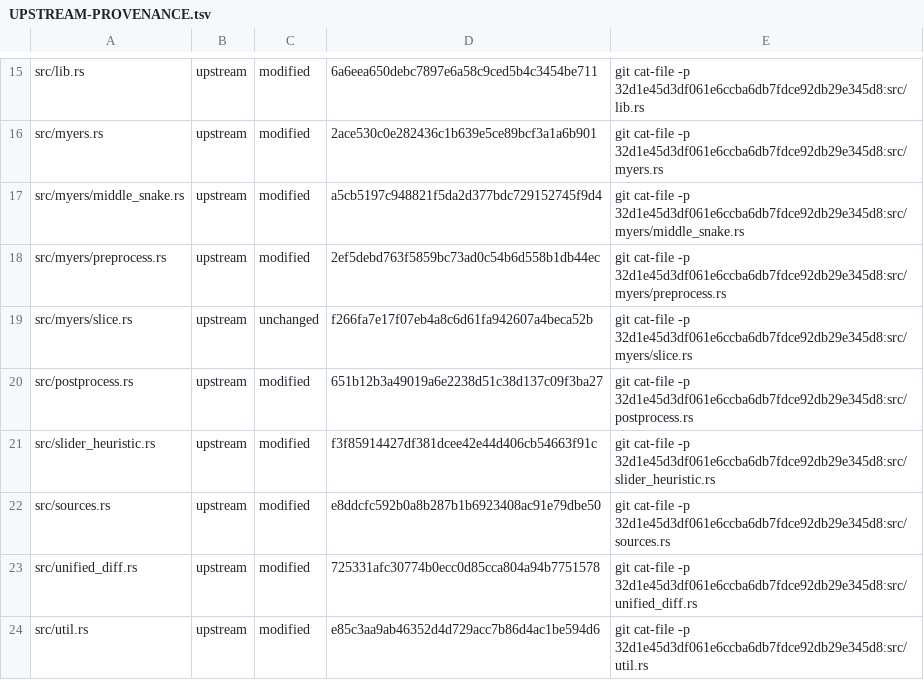
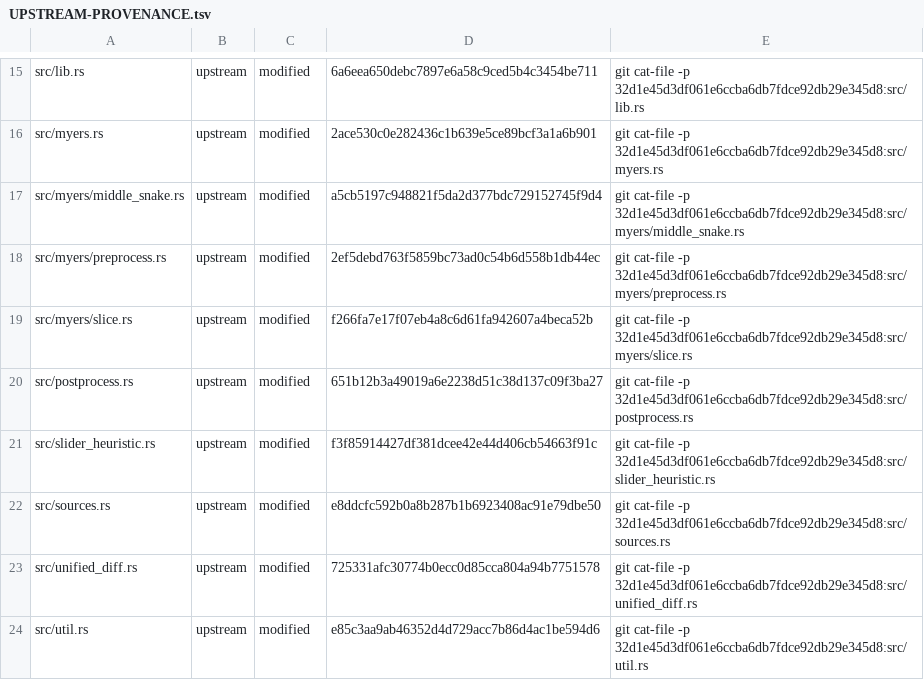
Before and after one commit to 0WD0/jjosh, a TSV file: gitoxide/gix-imara-diff/UPSTREAM-PROVENANCE.tsv, drawn as a sheet; only a part is shown, gaps mark what is left out.

```diff
--- a/gitoxide/gix-imara-diff/UPSTREAM-PROVENANCE.tsv
+++ b/gitoxide/gix-imara-diff/UPSTREAM-PROVENANCE.tsv
@@ -18,3 +18,3 @@ src/myers/middle_snake.rs	upstream	modified	a5cb5197c948821f5da2d377bdc729152745
 src/myers/preprocess.rs	upstream	modified	2ef5debd763f5859bc73ad0c54b6d558b1db44ec	git cat-file -p 32d1e45d3df061e6ccba6db7fdce92db29e345d8:src/myers/preprocess.rs
-src/myers/slice.rs	upstream	unchanged	f266fa7e17f07eb4a8c6d61fa942607a4beca52b	git cat-file -p 32d1e45d3df061e6ccba6db7fdce92db29e345d8:src/myers/slice.rs
+src/myers/slice.rs	upstream	modified	f266fa7e17f07eb4a8c6d61fa942607a4beca52b	git cat-file -p 32d1e45d3df061e6ccba6db7fdce92db29e345d8:src/myers/slice.rs
 src/postprocess.rs	upstream	modified	651b12b3a49019a6e2238d51c38d137c09f3ba27	git cat-file -p 32d1e45d3df061e6ccba6db7fdce92db29e345d8:src/postprocess.rs
```
Also changed, not shown: 10 other files.
